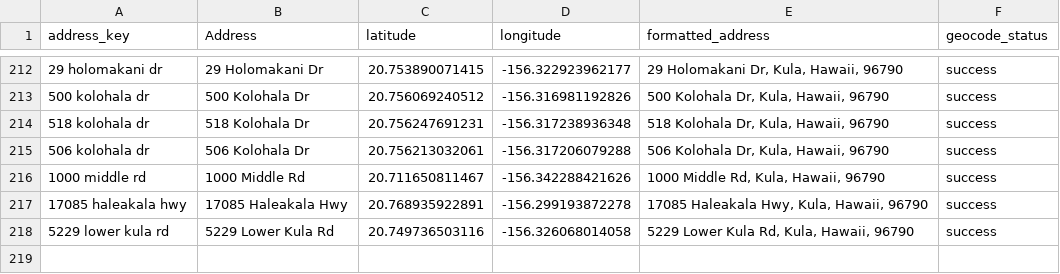
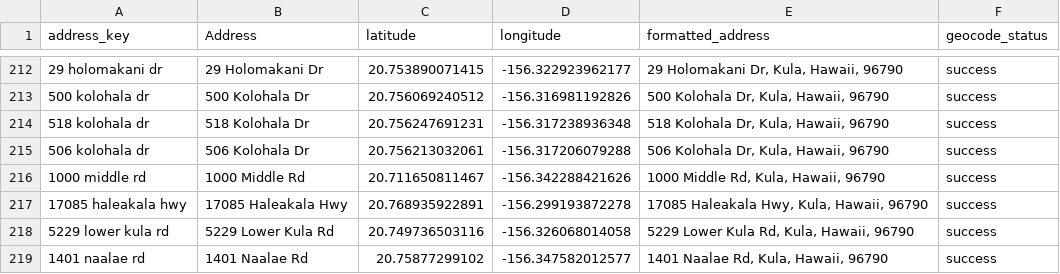
Before and after one commit to elimsmith4/malamakula, a CSV file: geocode_cache.csv, drawn as a sheet; only a part is shown, gaps mark what is left out.

```diff
--- a/geocode_cache.csv
+++ b/geocode_cache.csv
@@ -218 +218,2 @@ address_key,Address,latitude,longitude,formatted_address,geocode_status
 5229 lower kula rd,5229 Lower Kula Rd,20.749736503116,-156.326068014058,"5229 Lower Kula Rd, Kula, Hawaii, 96790",success
+1401 naalae rd,1401 Naalae Rd,20.75877299102,-156.347582012577,"1401 Naalae Rd, Kula, Hawaii, 96790",success
```
Also changed, not shown: docs/malama_kula_geocoded.csv, 4 other files.
